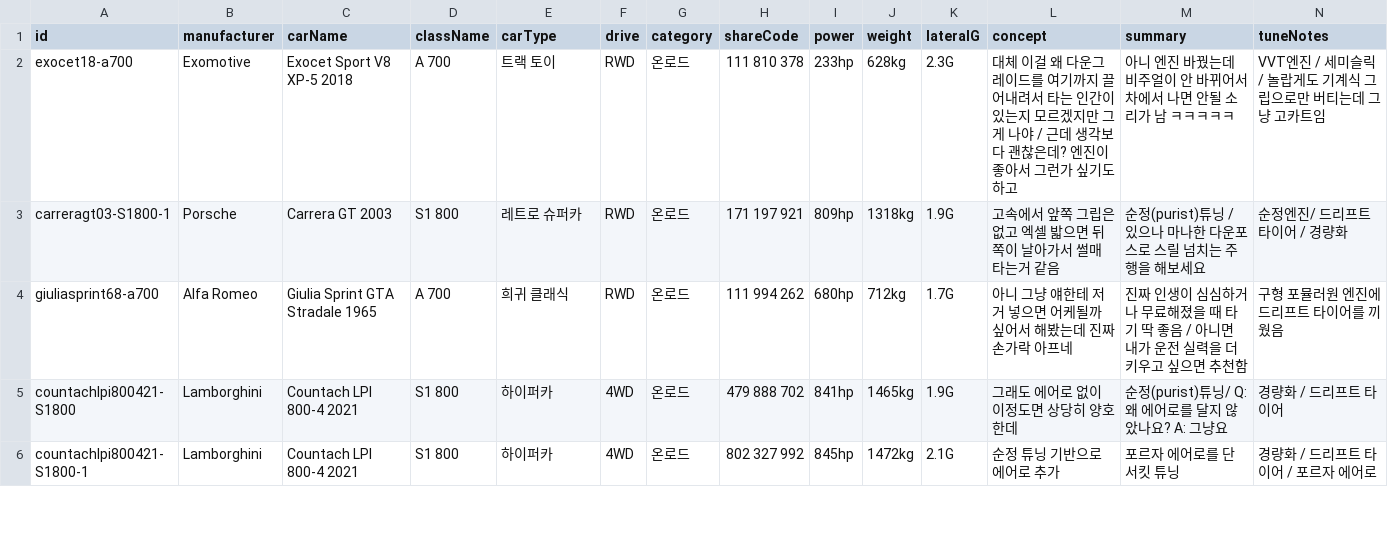
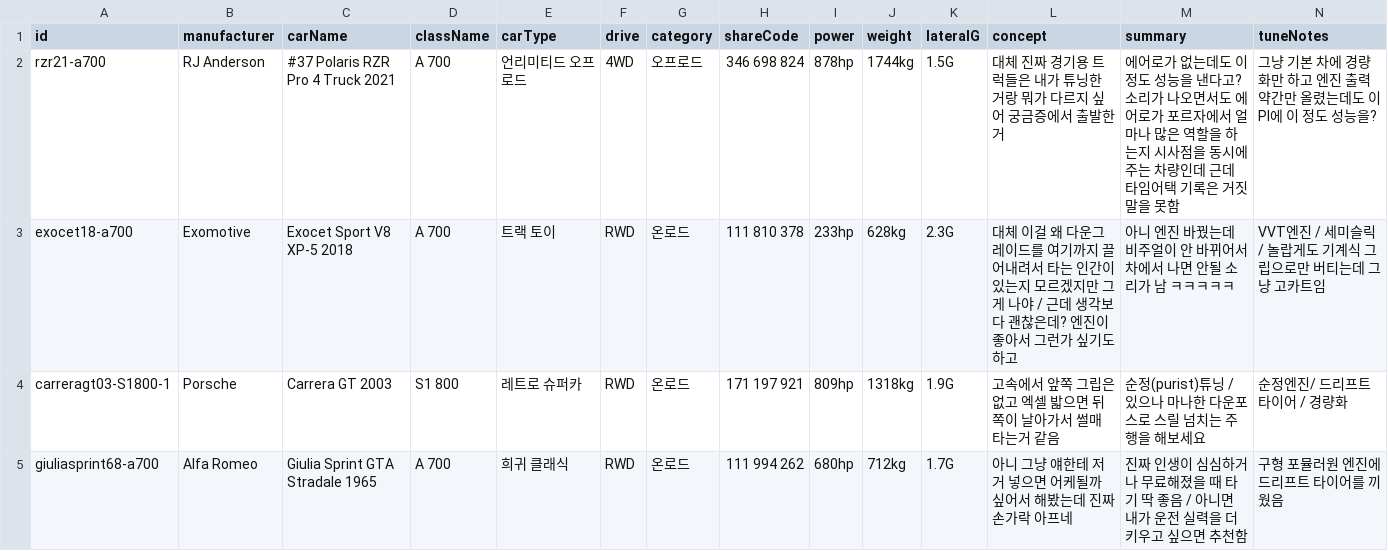
Before and after one commit to Lepe1210/forza6-tuning-archive-lepe, a CSV file: data/cars.csv, drawn as a sheet; only a part is shown; the shorter side is filled out with more unchanged rows; rows hold the shown columns only; the diff names each change by its address in the sheet, - before the commit and + after, or states it on an @@ line.

```diff
--- a/data/cars.csv
+++ b/data/cars.csv
+row 2: rzr21-a700 | RJ Anderson | #37 Polaris RZR Pro 4 Truck 2021 | A 700 | 언리미티드 오프로드 | 4WD | 오프로드 | 346 698 824 | 878hp | 1744kg | 1.5G | 대체 진짜 경기용 트럭들은 내가 튜닝한 거랑 뭐가 다르지 싶어 궁금증에서 출발한 거 | 에어로가 없는데도 이 정도 성능을 낸다고? 소리가 나오면서도 에어로가 포르자에서 얼마나 많은 역할을 하는지 시사점을 동시에 주는 차량인데 근데 타임어택 기록은 거짓말을 못함 | 그냥 기본 차에 경량화만 하고 엔진 출력 약간만 올렸는데도 이 PI에 이 정도 성능을?
```
Also changed, not shown: 2 other files.
